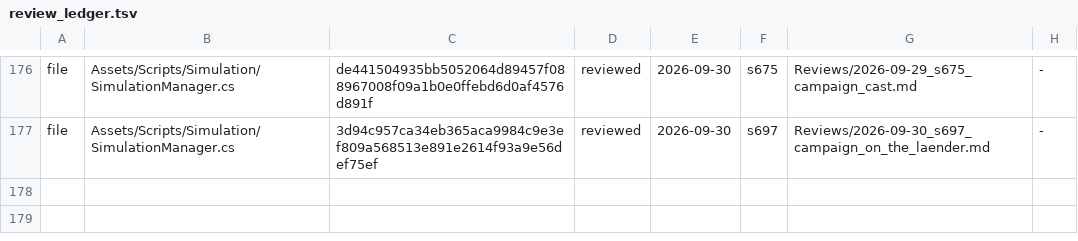
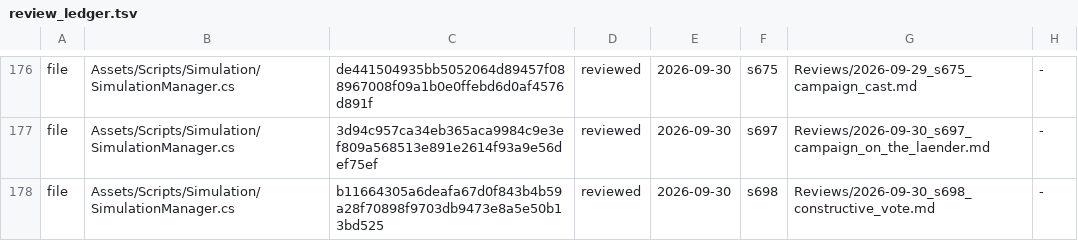
Before and after one commit to Bippen/PoliSim, a TSV file: Tools/review_ledger.tsv, drawn as a sheet; only a part is shown, gaps mark what is left out; the diff names each change by its address in the sheet, - before the commit and + after, or states it on an @@ line.

```diff
--- a/Tools/review_ledger.tsv
+++ b/Tools/review_ledger.tsv
+row 178: file | Assets/Scripts/Simulation/SimulationManager.cs | b11664305a6deafa67d0f843b4b59a28f70898f9703db9473e8a5e50b13bd525 | reviewed | 2026-09-30 | s698 | Reviews/2026-09-30_s698_constructive_vote.md | -
```
Also changed, not shown: Tools/film_scope.tsv, Tools/unity_hangs.tsv, 11 other files.
